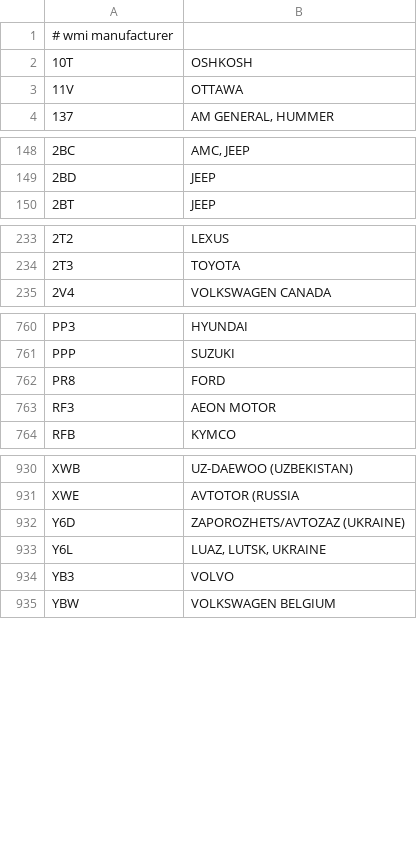
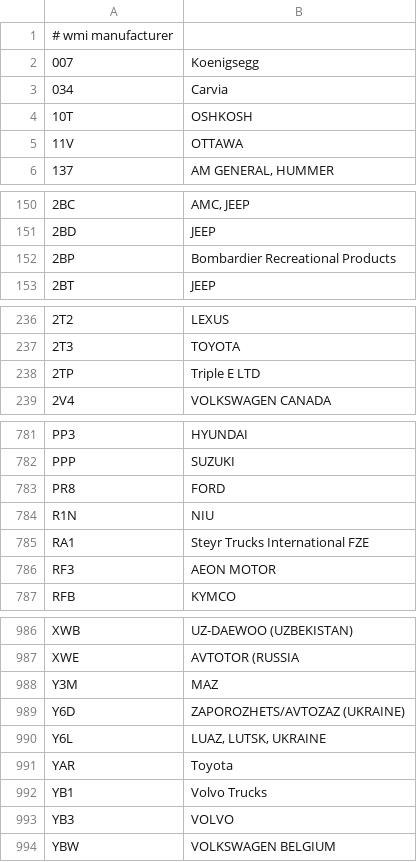
Before and after one commit to autodiag2/database, a TSV file: data/VIN/manufacturers.tsv, drawn as a sheet; only a part is shown, gaps mark what is left out; the diff covers the shown part only; the diff names each change by its address in the sheet, - before the commit and + after, or states it on an @@ line.

```diff
--- a/data/VIN/manufacturers.tsv
+++ b/data/VIN/manufacturers.tsv
+row 2: 007 | Koenigsegg
+row 3: 034 | Carvia
+row 152: 2BP | Bombardier Recreational Products
+row 238: 2TP | Triple E LTD
+row 784: R1N | NIU
+row 785: RA1 | Steyr Trucks International FZE
+row 988: Y3M | MAZ
+row 991: YAR | Toyota
+row 992: YB1 | Volvo Trucks
```
Also changed, not shown: 51 added rows elsewhere in this file, 1 other file.
